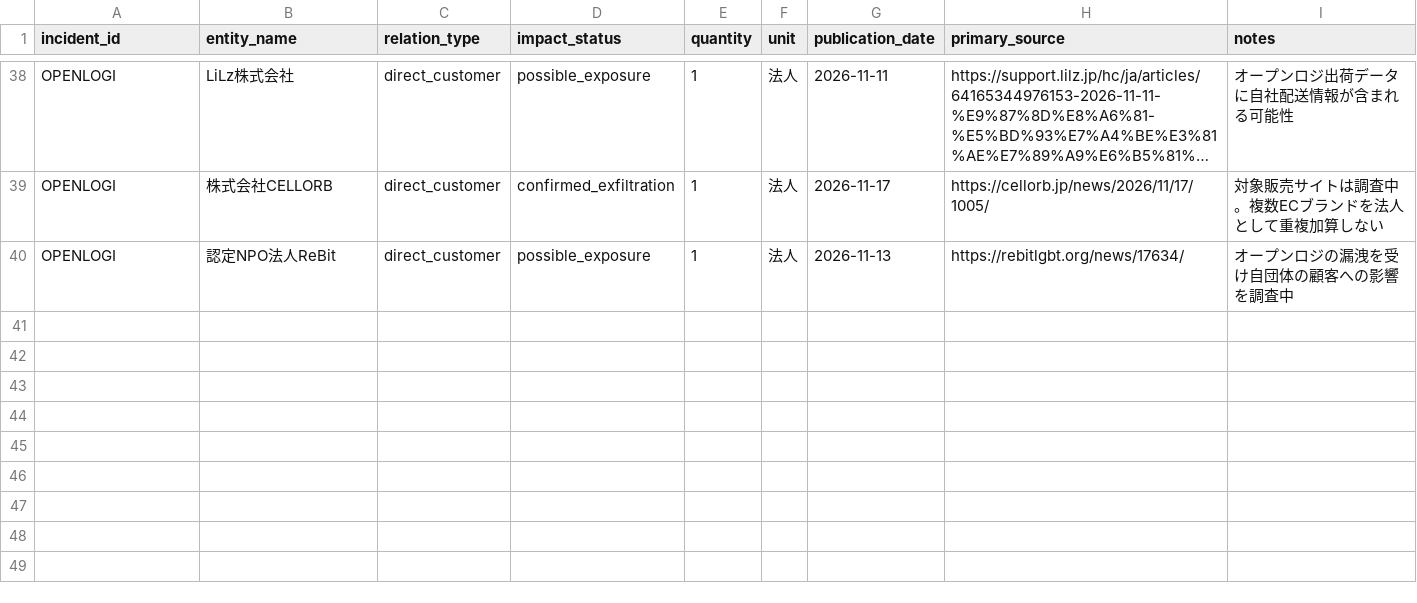
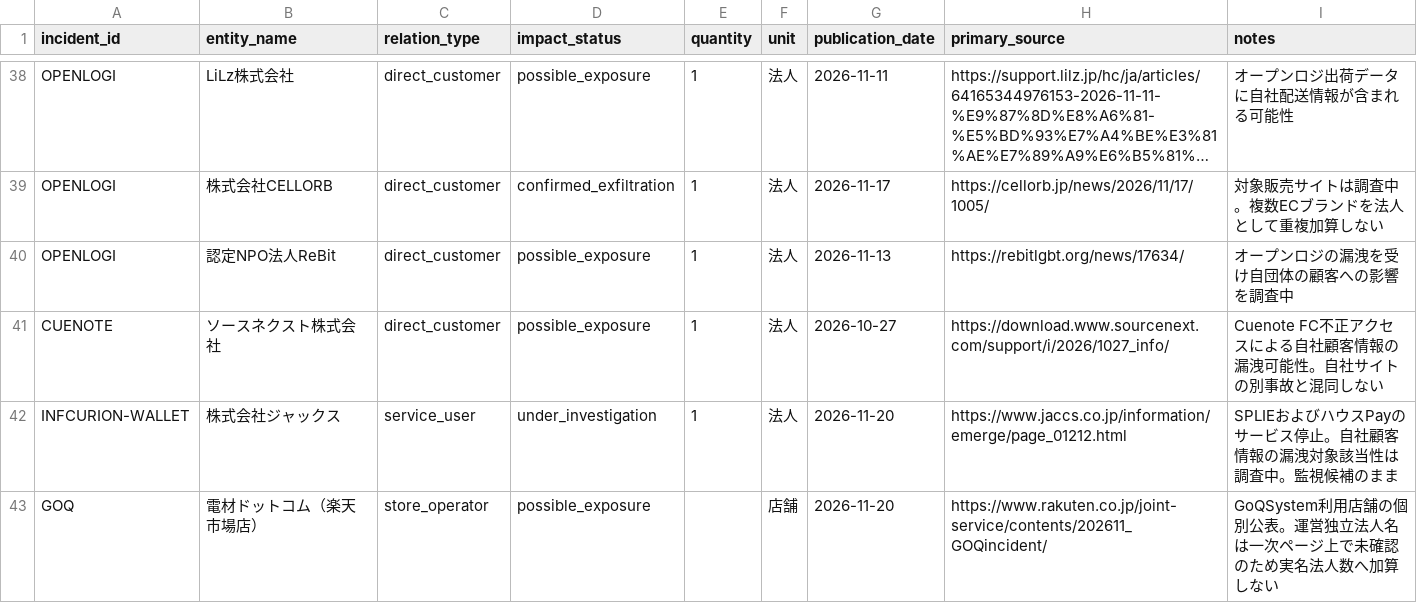
Before and after one commit to recuon/threat-intel-osint-dashboard, a CSV file: supplier-incident-atlas/impact-evidence.csv, drawn as a sheet; only a part is shown, gaps mark what is left out; long unchanged cells end in ….

Commit message:
Trace Cuenote, GoQSystem and Wallet Station customer disclosures

```diff
--- a/supplier-incident-atlas/impact-evidence.csv
+++ b/supplier-incident-atlas/impact-evidence.csv
@@ -40 +40,4 @@
 "OPENLOGI","認定NPO法人ReBit","direct_customer","possible_exposure","1","法人","2026-11-13","https://rebitlgbt.org/news/17634/","オープンロジの漏洩を受け自団体の顧客への影響を調査中"
+"CUENOTE","ソースネクスト株式会社","direct_customer","possible_exposure","1","法人","2026-10-27","https://download.www.sourcenext.com/support/i/2026/1027_info/","Cuenote FC不正アクセスによる自社顧客情報の漏洩可能性。自社サイトの別事故と混同しない"
+"INFCURION-WALLET","株式会社ジャックス","service_user","under_investigation","1","法人","2026-11-20","https://www.jaccs.co.jp/information/emerge/page_01212.html","SPLIEおよびハウスPayのサービス停止。自社顧客情報の漏洩対象該当性は調査中。監視候補のまま"
+"GOQ","電材ドットコム（楽天市場店）","store_operator","possible_exposure","","店舗","2026-11-20","https://www.rakuten.co.jp/joint-service/contents/202611_GOQincident/","GoQSystem利用店舗の個別公表。運営独立法人名は一次ページ上で未確認のため実名法人数へ加算しない"
```
